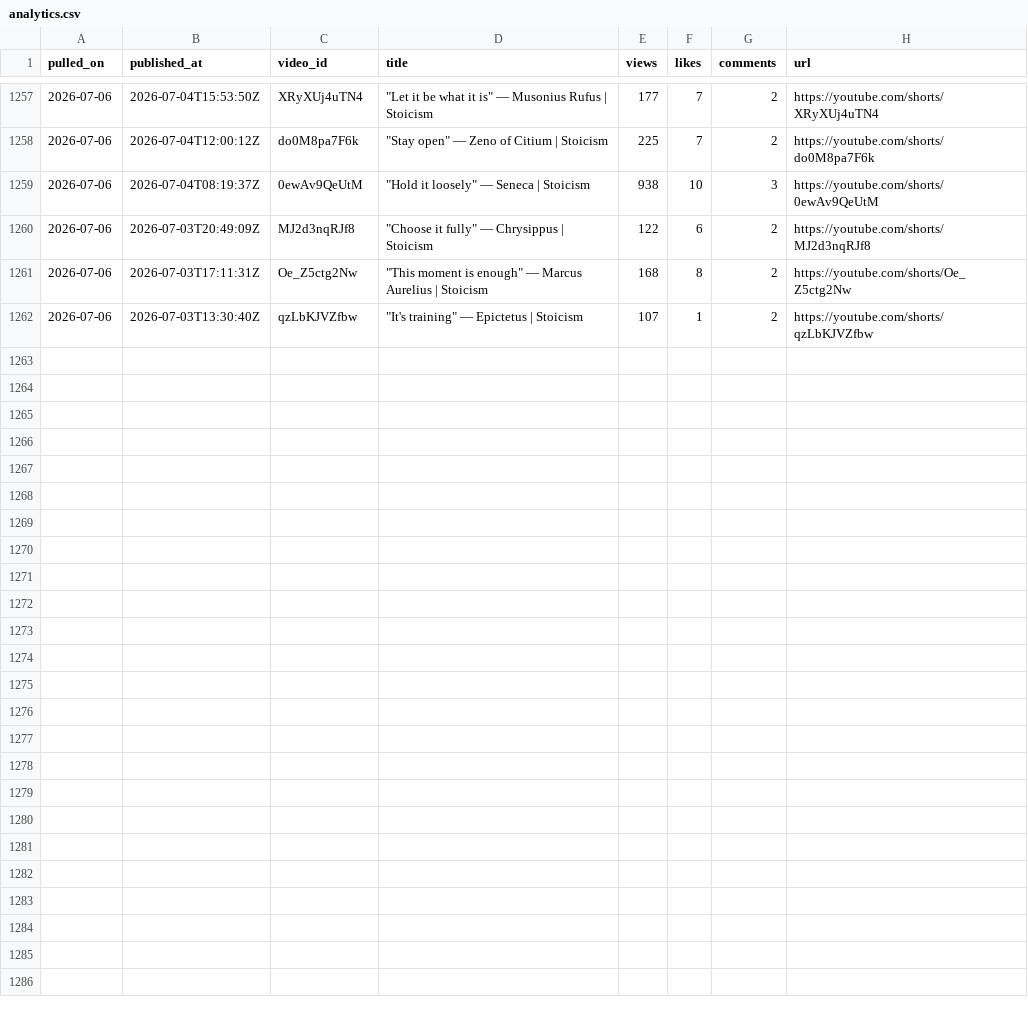
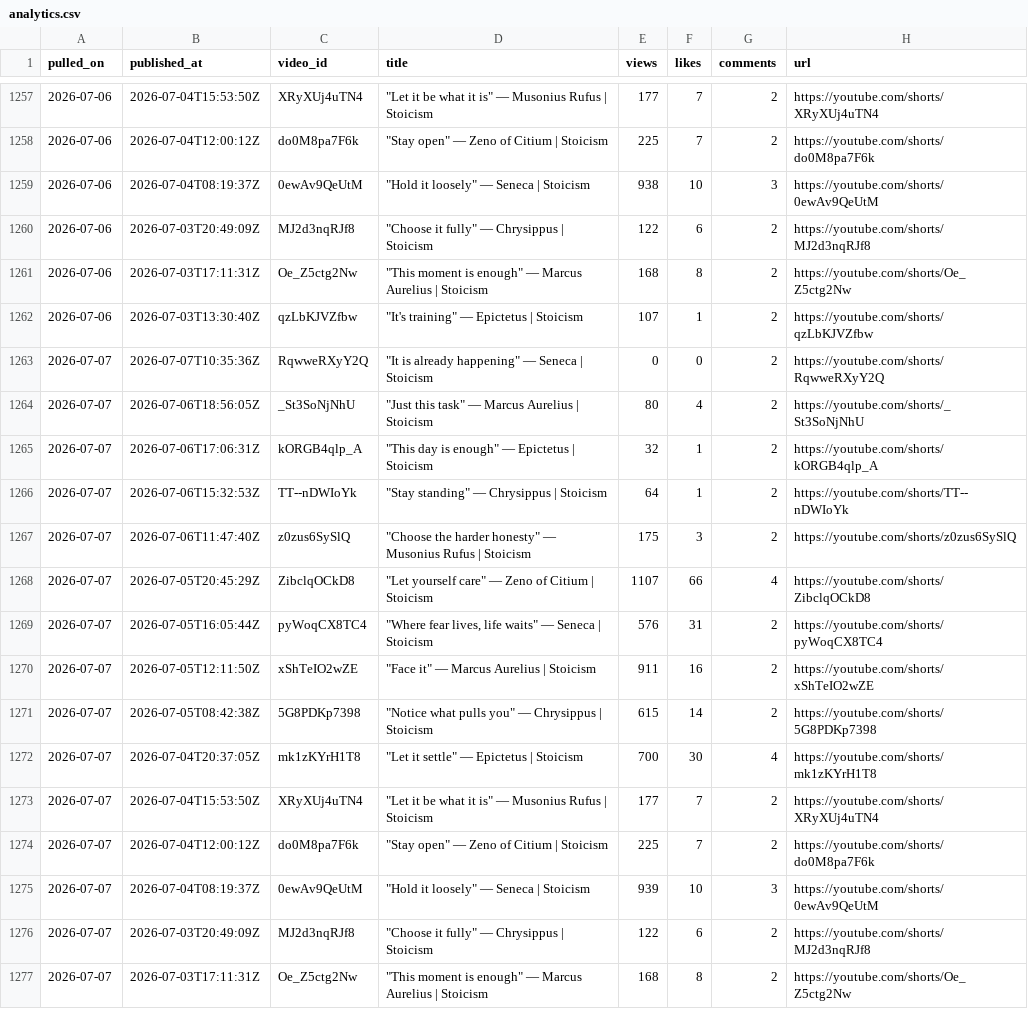
Before and after one commit to soicism2026-ex/stoic-bot, a CSV file: data/analytics.csv, drawn as a sheet; only a part is shown, gaps mark what is left out; the diff names each change by its address in the sheet, - before the commit and + after, or states it on an @@ line.

```diff
--- a/data/analytics.csv
+++ b/data/analytics.csv
+row 1263: 2026-07-07 | 2026-07-07T10:35:36Z | RqwweRXyY2Q | "It is already happening" — Seneca | Stoicism | 0 | 0 | 2 | https://youtube.com/shorts/RqwweRXyY2Q
+row 1264: 2026-07-07 | 2026-07-06T18:56:05Z | _St3SoNjNhU | "Just this task" — Marcus Aurelius | Stoicism | 80 | 4 | 2 | https://youtube.com/shorts/_St3SoNjNhU
+row 1265: 2026-07-07 | 2026-07-06T17:06:31Z | kORGB4qlp_A | "This day is enough" — Epictetus | Stoicism | 32 | 1 | 2 | https://youtube.com/shorts/kORGB4qlp_A
+row 1266: 2026-07-07 | 2026-07-06T15:32:53Z | TT--nDWIoYk | "Stay standing" — Chrysippus | Stoicism | 64 | 1 | 2 | https://youtube.com/shorts/TT--nDWIoYk
+row 1267: 2026-07-07 | 2026-07-06T11:47:40Z | z0zus6SySlQ | "Choose the harder honesty" — Musonius Rufus | Stoicism | 175 | 3 | 2 | https://youtube.com/shorts/z0zus6SySlQ
+row 1268: 2026-07-07 | 2026-07-05T20:45:29Z | ZibclqOCkD8 | "Let yourself care" — Zeno of Citium | Stoicism | 1107 | 66 | 4 | https://youtube.com/shorts/ZibclqOCkD8
+row 1269: 2026-07-07 | 2026-07-05T16:05:44Z | pyWoqCX8TC4 | "Where fear lives, life waits" — Seneca | Stoicism | 576 | 31 | 2 | https://youtube.com/shorts/pyWoqCX8TC4
+row 1270: 2026-07-07 | 2026-07-05T12:11:50Z | xShTeIO2wZE | "Face it" — Marcus Aurelius | Stoicism | 911 | 16 | 2 | https://youtube.com/shorts/xShTeIO2wZE
+row 1271: 2026-07-07 | 2026-07-05T08:42:38Z | 5G8PDKp7398 | "Notice what pulls you" — Chrysippus | Stoicism | 615 | 14 | 2 | https://youtube.com/shorts/5G8PDKp7398
+row 1272: 2026-07-07 | 2026-07-04T20:37:05Z | mk1zKYrH1T8 | "Let it settle" — Epictetus | Stoicism | 700 | 30 | 4 | https://youtube.com/shorts/mk1zKYrH1T8
+row 1273: 2026-07-07 | 2026-07-04T15:53:50Z | XRyXUj4uTN4 | "Let it be what it is" — Musonius Rufus | Stoicism | 177 | 7 | 2 | https://youtube.com/shorts/XRyXUj4uTN4
+row 1274: 2026-07-07 | 2026-07-04T12:00:12Z | do0M8pa7F6k | "Stay open" — Zeno of Citium | Stoicism | 225 | 7 | 2 | https://youtube.com/shorts/do0M8pa7F6k
+row 1275: 2026-07-07 | 2026-07-04T08:19:37Z | 0ewAv9QeUtM | "Hold it loosely" — Seneca | Stoicism | 939 | 10 | 3 | https://youtube.com/shorts/0ewAv9QeUtM
+row 1276: 2026-07-07 | 2026-07-03T20:49:09Z | MJ2d3nqRJf8 | "Choose it fully" — Chrysippus | Stoicism | 122 | 6 | 2 | https://youtube.com/shorts/MJ2d3nqRJf8
+row 1277: 2026-07-07 | 2026-07-03T17:11:31Z | Oe_Z5ctg2Nw | "This moment is enough" — Marcus Aurelius | Stoicism | 168 | 8 | 2 | https://youtube.com/shorts/Oe_Z5ctg2Nw
```
Also changed, not shown: data/posts.csv, 1 other file.
